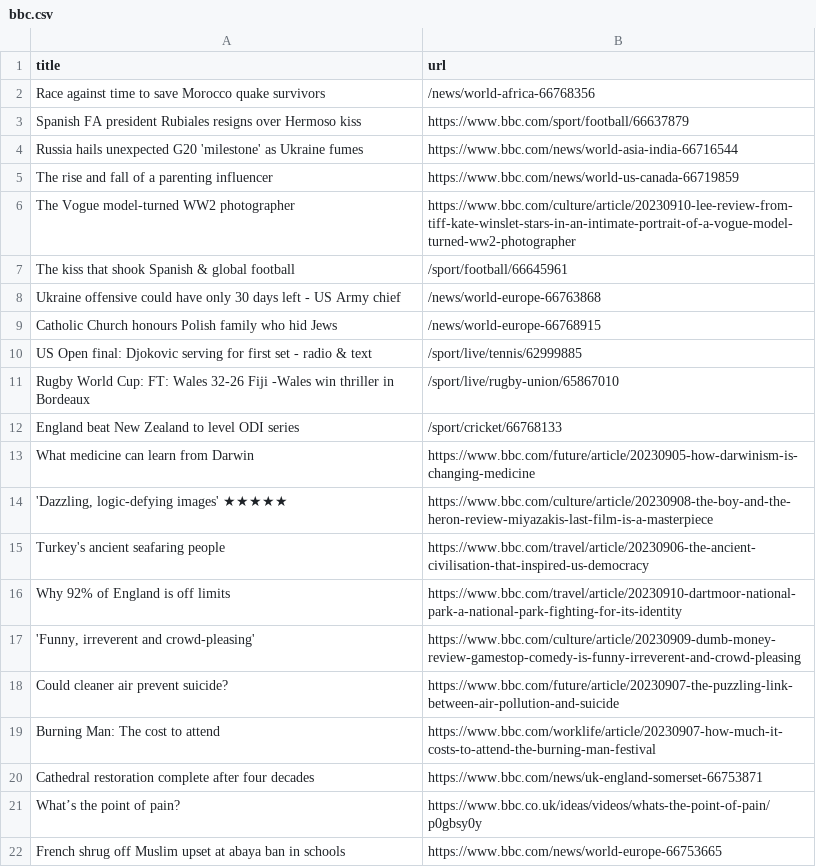
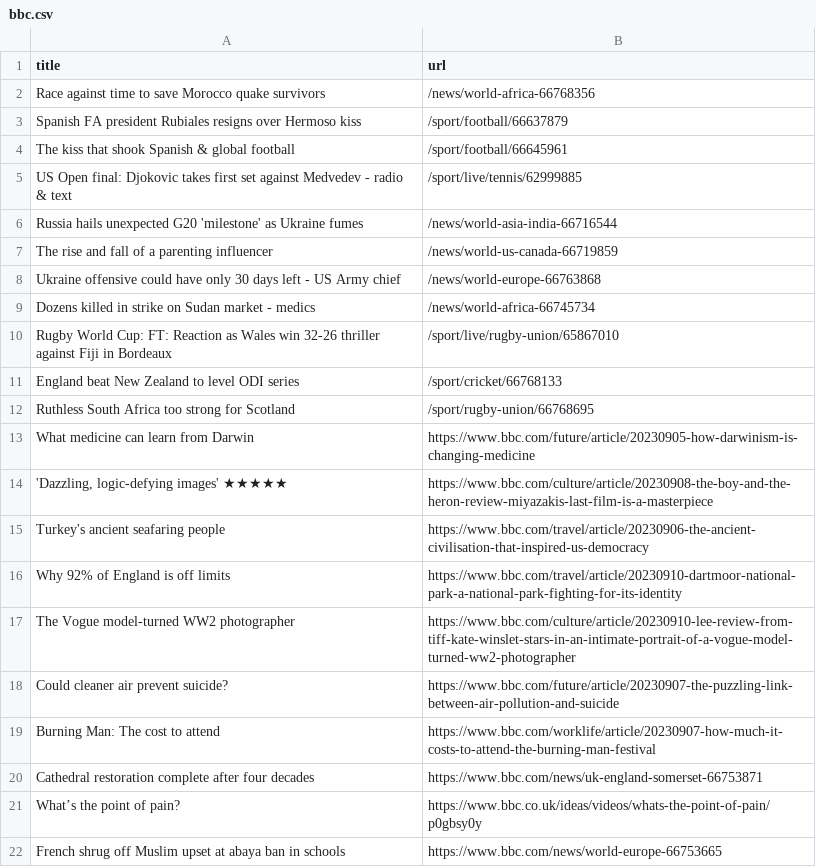
Before and after one commit to jsoma/automatic-scraper-bbc, a CSV file: bbc.csv, drawn as a sheet; only a part is shown.

```diff
--- a/bbc.csv
+++ b/bbc.csv
@@ -2,12 +2,12 @@ title,url
 Race against time to save Morocco quake survivors,/news/world-africa-66768356
-Spanish FA president Rubiales resigns over Hermoso kiss,https://www.bbc.com/sport/football/66637879
-Russia hails unexpected G20 'milestone' as Ukraine fumes,https://www.bbc.com/news/world-asia-india-66716544
-The rise and fall of a parenting influencer,https://www.bbc.com/news/world-us-canada-66719859
-The Vogue model-turned WW2 photographer,https://www.bbc.com/culture/article/20230910-lee-review-from-tiff-kate-winslet-stars-in-an-intimate-portrait-of-a-vogue-model-turned-ww2-photographer
+Spanish FA president Rubiales resigns over Hermoso kiss,/sport/football/66637879
 The kiss that shook Spanish & global football,/sport/football/66645961
+US Open final: Djokovic takes first set against Medvedev - radio & text,/sport/live/tennis/62999885
+Russia hails unexpected G20 'milestone' as Ukraine fumes,/news/world-asia-india-66716544
+The rise and fall of a parenting influencer,/news/world-us-canada-66719859
 Ukraine offensive could have only 30 days left - US Army chief,/news/world-europe-66763868
-Catholic Church honours Polish family who hid Jews,/news/world-europe-66768915
-US Open final: Djokovic serving for first set - radio & text,/sport/live/tennis/62999885
-Rugby World Cup: FT: Wales 32-26 Fiji -Wales win thriller in Bordeaux,/sport/live/rugby-union/65867010
+Dozens killed in strike on Sudan market - medics,/news/world-africa-66745734
+Rugby World Cup: FT: Reaction as Wales win 32-26 thriller against Fiji in Bordeaux,/sport/live/rugby-union/65867010
 England beat New Zealand to level ODI series,/sport/cricket/66768133
+Ruthless South Africa too strong for Scotland,/sport/rugby-union/66768695
 What medicine can learn from Darwin,https://www.bbc.com/future/article/20230905-how-darwinism-is-changing-medicine
@@ -16,3 +16,3 @@ Turkey's ancient seafaring people,https://www.bbc.com/travel/article/20230906-th
 Why 92% of England is off limits,https://www.bbc.com/travel/article/20230910-dartmoor-national-park-a-national-park-fighting-for-its-identity
-"'Funny, irreverent and crowd-pleasing'",https://www.bbc.com/culture/article/20230909-dumb-money-review-gamestop-comedy-is-funny-irreverent-and-crowd-pleasing
+The Vogue model-turned WW2 photographer,https://www.bbc.com/culture/article/20230910-lee-review-from-tiff-kate-winslet-stars-in-an-intimate-portrait-of-a-vogue-model-turned-ww2-photographer
 Could cleaner air prevent suicide?,https://www.bbc.com/future/article/20230907-the-puzzling-link-between-air-pollution-and-suicide
```
